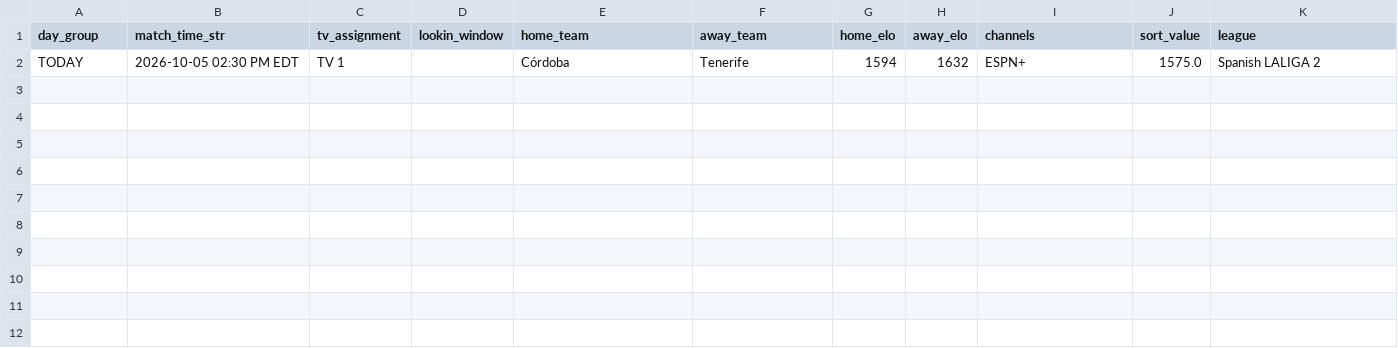
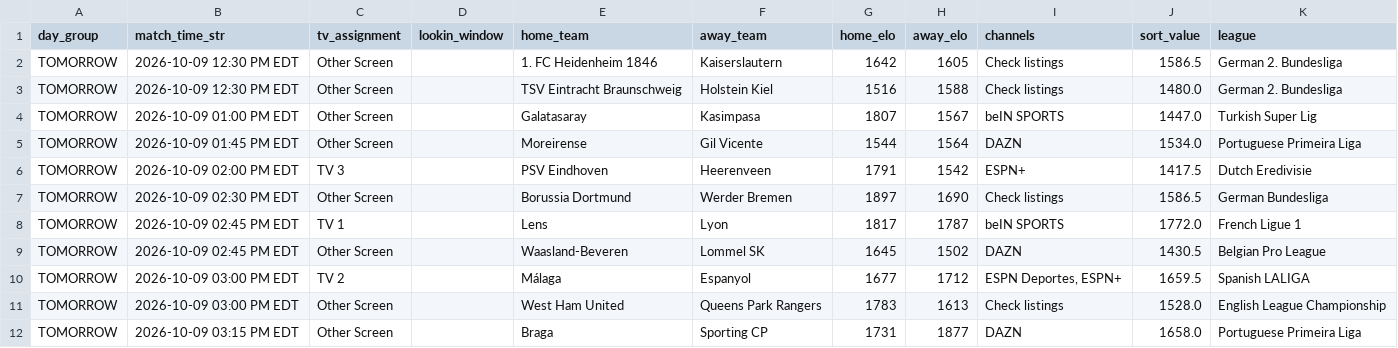
Before and after one commit to mjhillman-lab/soccer-scheduler, a CSV file: tv_assignment_schedule.csv, drawn as a sheet.

```diff
--- a/tv_assignment_schedule.csv
+++ b/tv_assignment_schedule.csv
@@ -1,2 +1,12 @@
 day_group,match_time_str,tv_assignment,lookin_window,home_team,away_team,home_elo,away_elo,channels,sort_value,league
-TODAY,2026-10-05 02:30 PM EDT,TV 1,,Córdoba,Tenerife,1594,1632,ESPN+,1575.0,Spanish LALIGA 2
+TOMORROW,2026-10-09 12:30 PM EDT,Other Screen,,1. FC Heidenheim 1846,Kaiserslautern,1642,1605,Check listings,1586.5,German 2. Bundesliga
+TOMORROW,2026-10-09 12:30 PM EDT,Other Screen,,TSV Eintracht Braunschweig,Holstein Kiel,1516,1588,Check listings,1480.0,German 2. Bundesliga
+TOMORROW,2026-10-09 01:00 PM EDT,Other Screen,,Galatasaray,Kasimpasa,1807,1567,beIN SPORTS,1447.0,Turkish Super Lig
+TOMORROW,2026-10-09 01:45 PM EDT,Other Screen,,Moreirense,Gil Vicente,1544,1564,DAZN,1534.0,Portuguese Primeira Liga
+TOMORROW,2026-10-09 02:00 PM EDT,TV 3,,PSV Eindhoven,Heerenveen,1791,1542,ESPN+,1417.5,Dutch Eredivisie
+TOMORROW,2026-10-09 02:30 PM EDT,Other Screen,,Borussia Dortmund,Werder Bremen,1897,1690,Check listings,1586.5,German Bundesliga
+TOMORROW,2026-10-09 02:45 PM EDT,TV 1,,Lens,Lyon,1817,1787,beIN SPORTS,1772.0,French Ligue 1
+TOMORROW,2026-10-09 02:45 PM EDT,Other Screen,,Waasland-Beveren,Lommel SK,1645,1502,DAZN,1430.5,Belgian Pro League
+TOMORROW,2026-10-09 03:00 PM EDT,TV 2,,Málaga,Espanyol,1677,1712,"ESPN Deportes, ESPN+",1659.5,Spanish LALIGA
+TOMORROW,2026-10-09 03:00 PM EDT,Other Screen,,West Ham United,Queens Park Rangers,1783,1613,Check listings,1528.0,English League Championship
+TOMORROW,2026-10-09 03:15 PM EDT,Other Screen,,Braga,Sporting CP,1731,1877,DAZN,1658.0,Portuguese Primeira Liga
```
Also changed, not shown: 2 other files.
